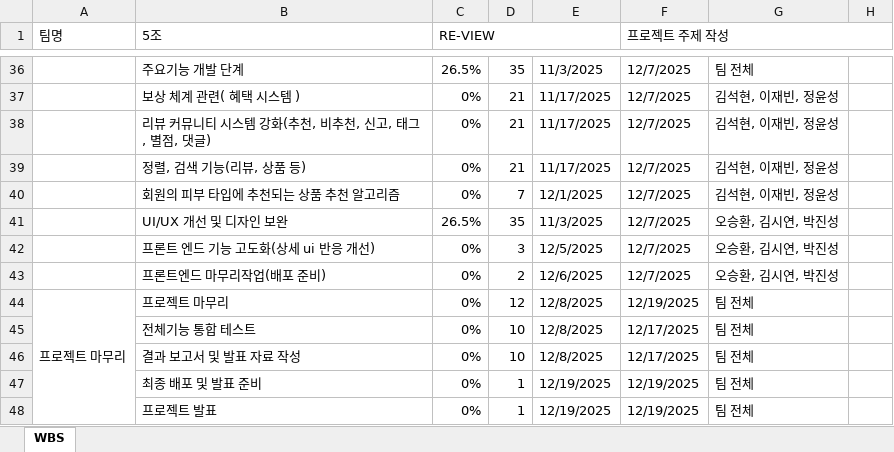
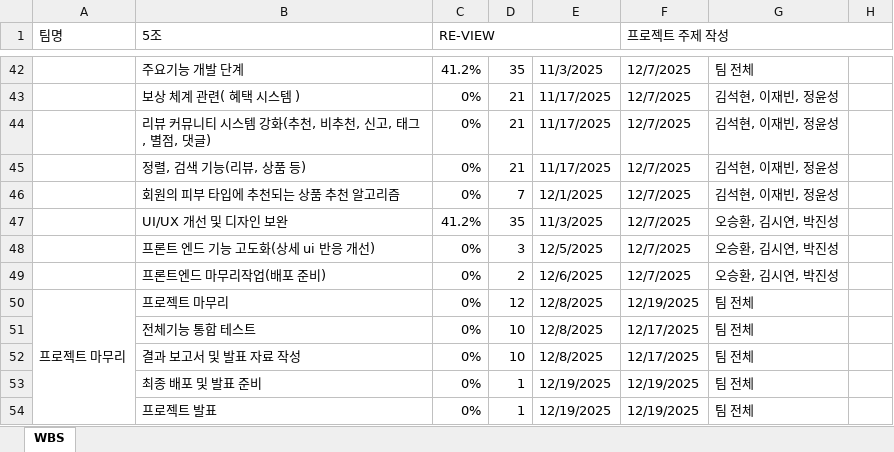
Before and after one commit to VenyVince/5-_Re_View_Doc, an Excel workbook: 2. WBS/5조_WBS_현대이지웰_최종프로젝트.xlsx, sheet WBS, drawn as a sheet; only a part is shown, gaps mark what is left out; values as stored, in another font and other column widths than the file's, no cell formats; addresses are those after the commit; the diff covers the shown part only; the diff names each change by its address in the sheet, - before the commit and + after, or states it on an @@ line.

```diff
--- a/2. WBS/5조_WBS_현대이지웰_최종프로젝트.xlsx (sheet WBS)
+++ b/2. WBS/5조_WBS_현대이지웰_최종프로젝트.xlsx (sheet WBS)
-C42 (RE-VIEW): 26.5%
+C42 (RE-VIEW): 41.2%
-C47 (RE-VIEW): 26.5%
+C47 (RE-VIEW): 41.2%
```
Also changed, not shown: 6 added rows, 11 edited cells and merged cells elsewhere in this sheet, cell formats, formulas that keep their value, 2 other files.
